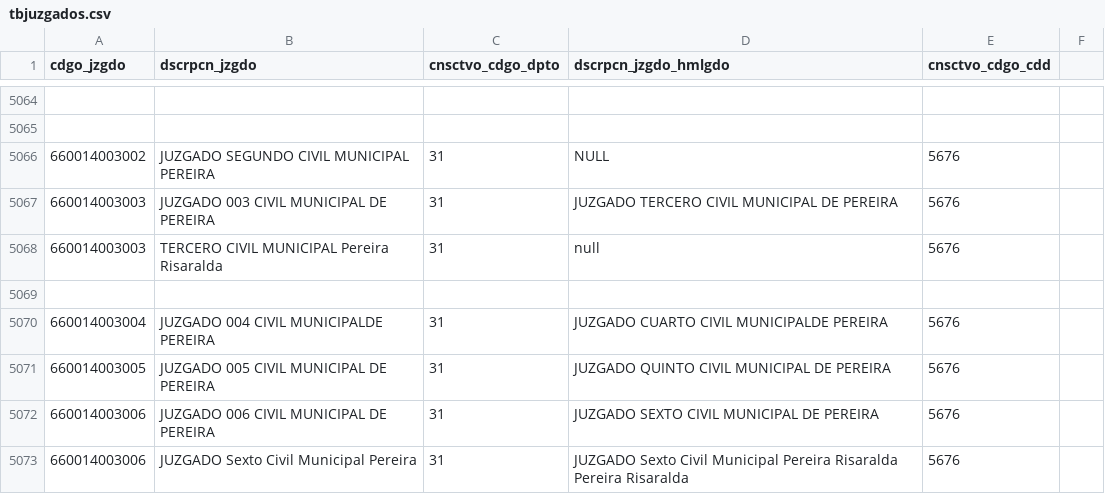
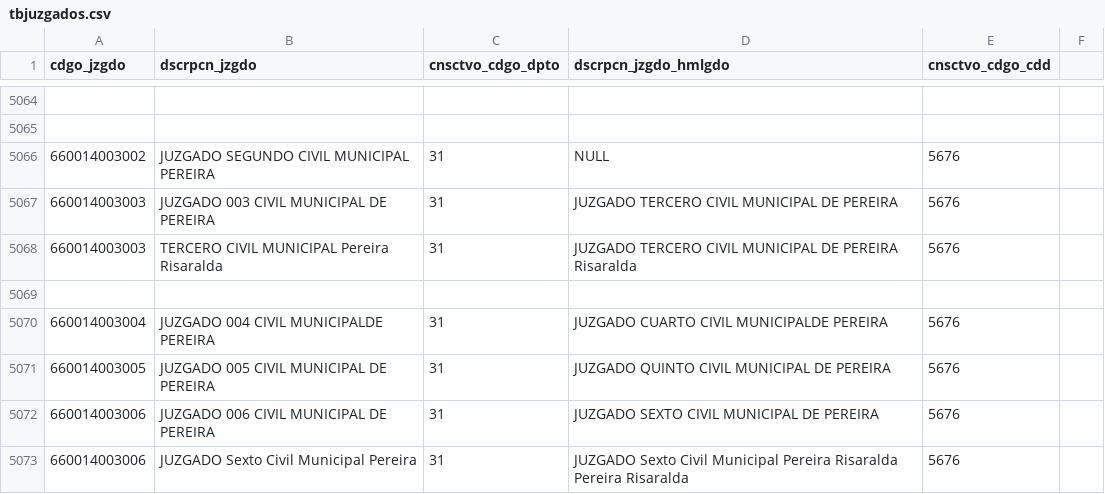
Before and after one commit to zemogesfera/Modulo_ProcesadorLocalPy, a CSV file: tbjuzgados.csv, drawn as a sheet; only a part is shown, gaps mark what is left out.

Commit message:
Ajustes palabras prohibidas, accionante, tbjuzgado

```diff
--- a/tbjuzgados.csv
+++ b/tbjuzgados.csv
@@ -5067,3 +5067,3 @@ cdgo_jzgdo,dscrpcn_jzgdo,cnsctvo_cdgo_dpto,dscrpcn_jzgdo_hmlgdo,cnsctvo_cdgo_cdd
 660014003003,JUZGADO 003 CIVIL MUNICIPAL DE PEREIRA ,31,JUZGADO TERCERO CIVIL MUNICIPAL DE PEREIRA ,5676,
-660014003003,TERCERO CIVIL MUNICIPAL Pereira Risaralda ,31,null ,5676,
+660014003003,TERCERO CIVIL MUNICIPAL Pereira Risaralda ,31,JUZGADO TERCERO CIVIL MUNICIPAL DE PEREIRA Risaralda ,5676,
 
```
Also changed, not shown: 3 other files.
